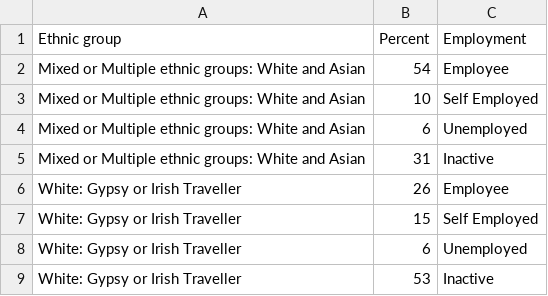
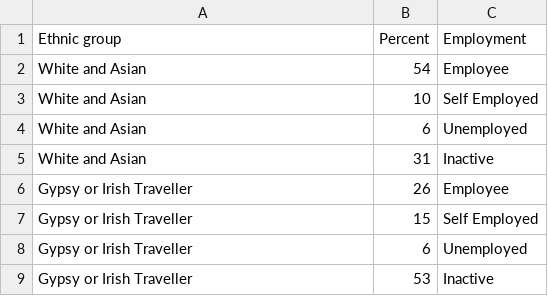
Before and after one commit to Sahi0710/ethnicEconomy, a CSV file: ethnicgroupandeconomicinactivity.csv, drawn as a sheet.

Commit message:
Update ethnicgroupandeconomicinactivity.csv

```diff
--- a/ethnicgroupandeconomicinactivity.csv
+++ b/ethnicgroupandeconomicinactivity.csv
@@ -1,9 +1,9 @@
 Ethnic group ,Percent,Employment
-Mixed or Multiple ethnic groups: White and Asian,54,Employee
-Mixed or Multiple ethnic groups: White and Asian,10,Self Employed
-Mixed or Multiple ethnic groups: White and Asian,6,Unemployed
-Mixed or Multiple ethnic groups: White and Asian,31,Inactive
-White: Gypsy or Irish Traveller,26,Employee
-White: Gypsy or Irish Traveller,15,Self Employed
-White: Gypsy or Irish Traveller,6,Unemployed
-White: Gypsy or Irish Traveller,53,Inactive
+White and Asian,54,Employee
+White and Asian,10,Self Employed
+White and Asian,6,Unemployed
+White and Asian,31,Inactive
+Gypsy or Irish Traveller,26,Employee
+Gypsy or Irish Traveller,15,Self Employed
+Gypsy or Irish Traveller,6,Unemployed
+Gypsy or Irish Traveller,53,Inactive
```
